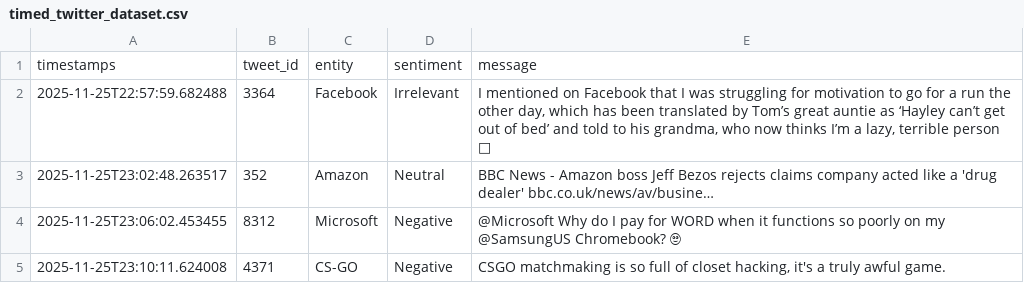
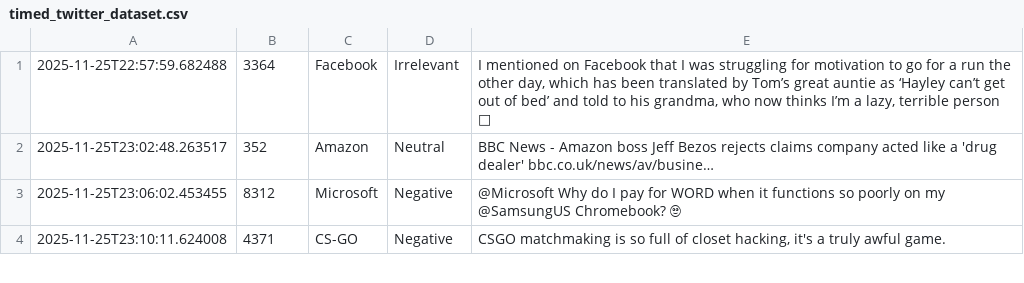
Before and after one commit to hacjoseph/social-media-stream, a CSV file: dataset/timed_twitter_dataset.csv, drawn as a sheet; only a part is shown; the diff names each change by its address in the sheet, - before the commit and + after, or states it on an @@ line.

Commit message:
add timestamp

```diff
--- a/dataset/timed_twitter_dataset.csv
+++ b/dataset/timed_twitter_dataset.csv
-row 1: timestamps | tweet_id | entity | sentiment | message
```
Also changed, not shown: 2 other files.
